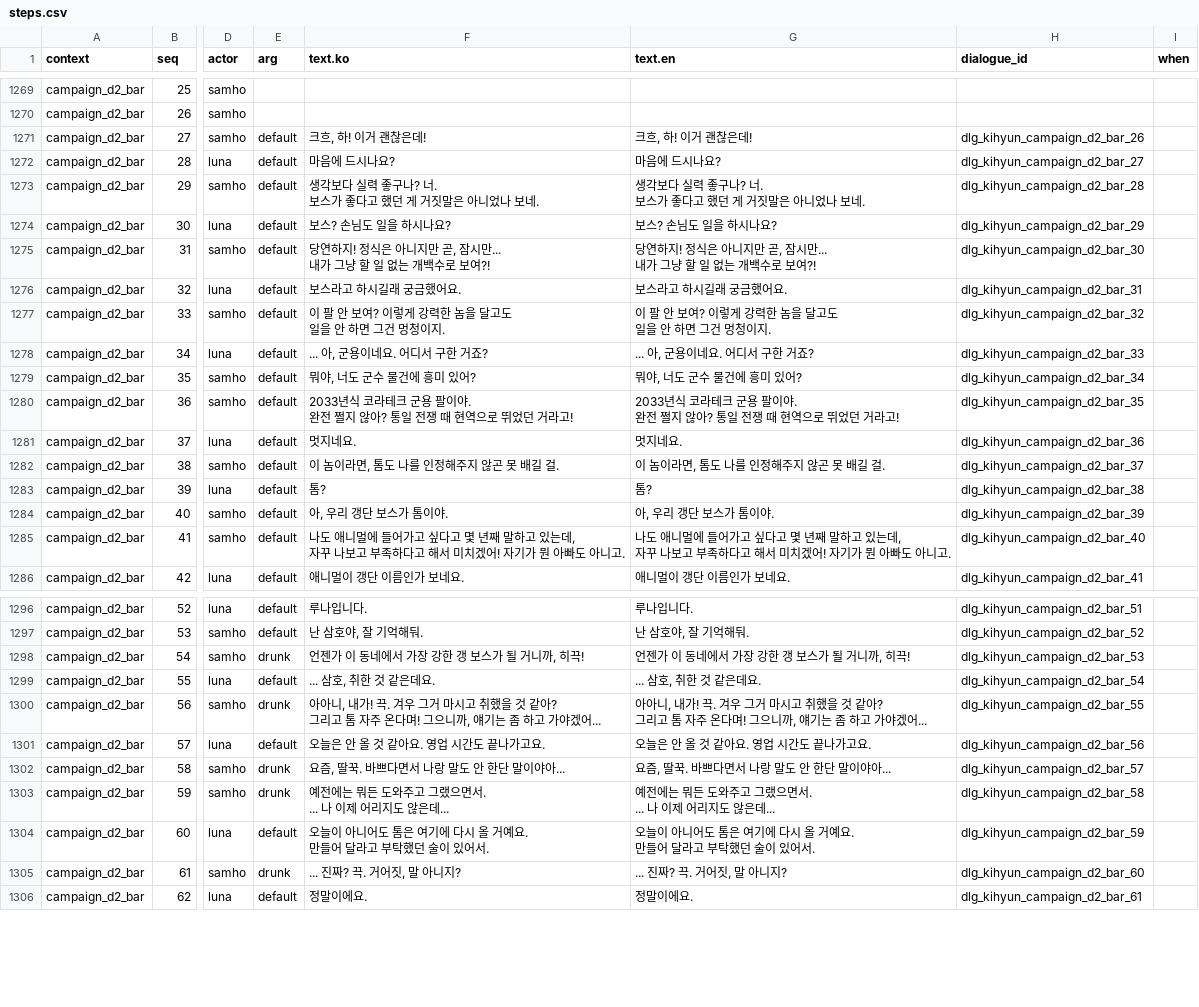
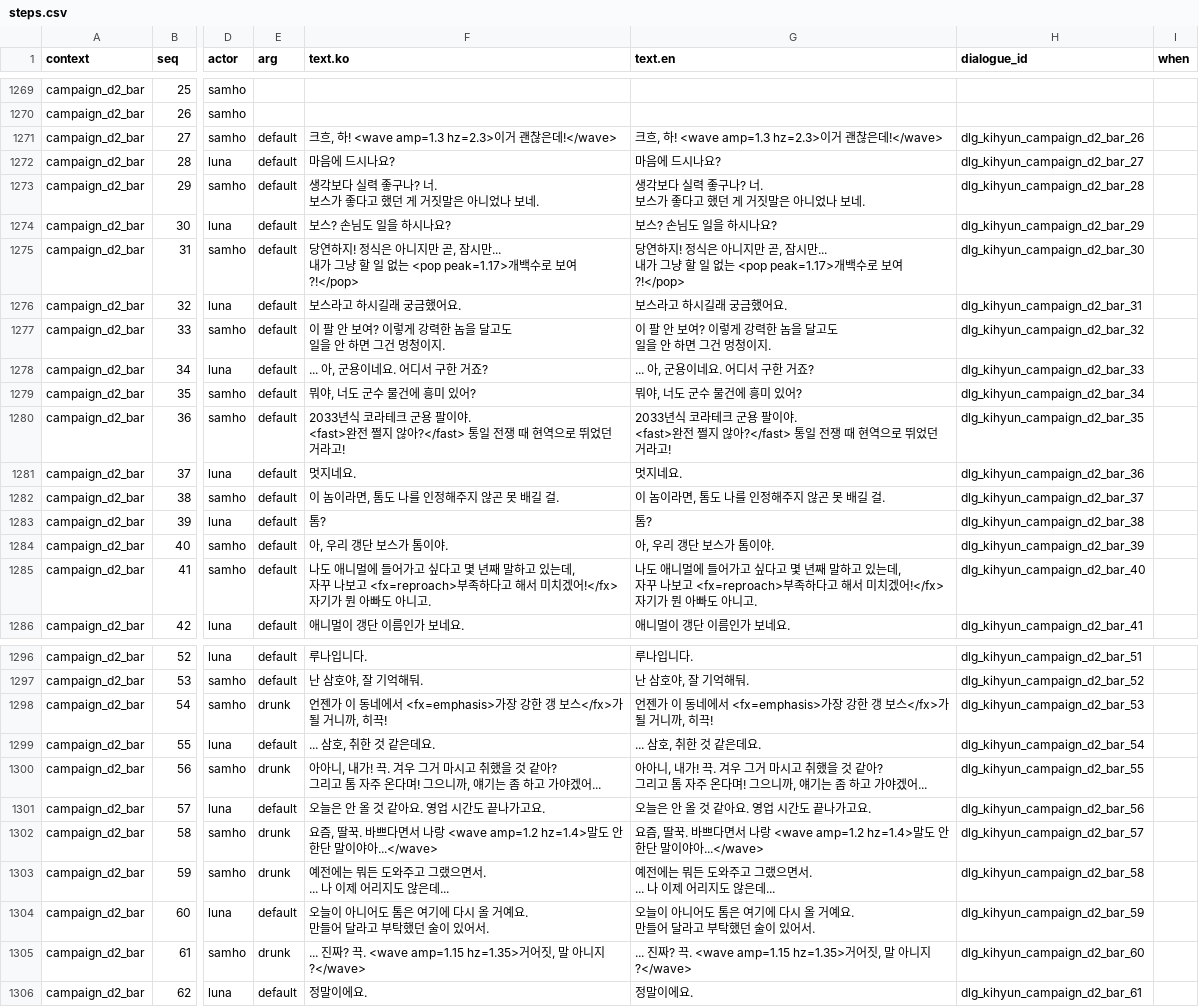
Before and after one commit to Team-SimChung/Human-Bartender, a CSV file: HumanBartender/Assets/StreamingAssets/csv/story/steps.csv, drawn as a sheet; only a part is shown, gaps mark what is left out; ↵ is a line break in a cell; the diff covers the shown part only; the diff names each change by its address in the sheet, - before the commit and + after, or states it on an @@ line.

```diff
--- a/HumanBartender/Assets/StreamingAssets/csv/story/steps.csv
+++ b/HumanBartender/Assets/StreamingAssets/csv/story/steps.csv
-F1271 (text.ko): 크흐, 하! 이거 괜찮은데!
+F1271 (text.ko): 크흐, 하! <wave amp=1.3 hz=2.3>이거 괜찮은데!</wave>
-G1271 (text.en): 크흐, 하! 이거 괜찮은데!
+G1271 (text.en): 크흐, 하! <wave amp=1.3 hz=2.3>이거 괜찮은데!</wave>
-F1275 (text.ko): …없는 개백수로 보여?!
+F1275 (text.ko): …없는 <pop peak=1.17>개백수로 보여?!</pop>
-G1275 (text.en): …없는 개백수로 보여?!
+G1275 (text.en): …없는 <pop peak=1.17>개백수로 보여?!</pop>
-F1280 (text.ko): …팔이야. ↵ 완전 쩔지 않아? 통일 전…
+F1280 (text.ko): …팔이야. ↵ <fast>완전 쩔지 않아?</fast> 통일 전…
-G1280 (text.en): …팔이야. ↵ 완전 쩔지 않아? 통일 전…
+G1280 (text.en): …팔이야. ↵ <fast>완전 쩔지 않아?</fast> 통일 전…
-F1285 (text.ko): …나보고 부족하다고 해서 미치겠어! 자기가…
+F1285 (text.ko): …나보고 <fx=reproach>부족하다고 해서 미치겠어!</fx> 자기가…
-G1285 (text.en): …나보고 부족하다고 해서 미치겠어! 자기가…
+G1285 (text.en): …나보고 <fx=reproach>부족하다고 해서 미치겠어!</fx> 자기가…
-F1298 (text.ko): 언젠가 이 동네에서 가장 강한 갱 보스가 될 거니까, 히끅!
+F1298 (text.ko): 언젠가 이 동네에서 <fx=emphasis>가장 강한 갱 보스</fx>가 될 거니까, 히끅!
-G1298 (text.en): 언젠가 이 동네에서 가장 강한 갱 보스가 될 거니까, 히끅!
+G1298 (text.en): 언젠가 이 동네에서 <fx=emphasis>가장 강한 갱 보스</fx>가 될 거니까, 히끅!
-F1302 (text.ko): …나랑 말도 안 한단 말이야아...
+F1302 (text.ko): …나랑 <wave amp=1.2 hz=1.4>말도 안 한단 말이야아...</wave>
-G1302 (text.en): …나랑 말도 안 한단 말이야아...
+G1302 (text.en): …나랑 <wave amp=1.2 hz=1.4>말도 안 한단 말이야아...</wave>
-F1305 (text.ko): ... 진짜? 끅. 거어짓, 말 아니지?
+F1305 (text.ko): ... 진짜? 끅. <wave amp=1.15 hz=1.35>거어짓, 말 아니지?</wave>
-G1305 (text.en): ... 진짜? 끅. 거어짓, 말 아니지?
+G1305 (text.en): ... 진짜? 끅. <wave amp=1.15 hz=1.35>거어짓, 말 아니지?</wave>
```
Also changed, not shown: 143 edited cells elsewhere in this file, 8 other files.
